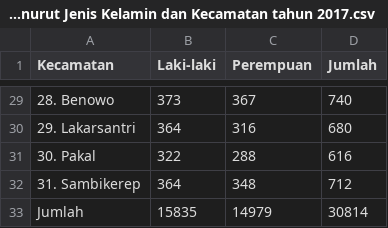
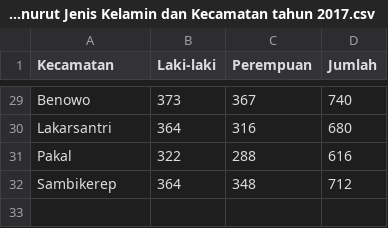
Before and after one commit to rubiagatra/dash-sektoral-surabaya, a CSV file: data/Bab 3-Banyak Kelahiran Menurut Jenis Kelamin dan Kecamatan tahun 2017.csv, drawn as a sheet; only a part is shown, gaps mark what is left out; the diff covers the shown part only.

```diff
--- a/data/Bab 3-Banyak Kelahiran Menurut Jenis Kelamin dan Kecamatan tahun 2017.csv
+++ b/data/Bab 3-Banyak Kelahiran Menurut Jenis Kelamin dan Kecamatan tahun 2017.csv
@@ -29,5 +29,4 @@ Kecamatan,Laki-laki,Perempuan,Jumlah
-28. Benowo,373,367,740
-29. Lakarsantri,364,316,680
-30. Pakal,322,288,616
-31. Sambikerep,364,348,712
-Jumlah,15835,14979,30814
+Benowo,373,367,740
+Lakarsantri,364,316,680
+Pakal,322,288,616
+Sambikerep,364,348,712
```
Also changed, not shown: 27 edited cells elsewhere in this file, data/Bab 3-Banyaknya Kematian yang Dilaporkan Menurut Jenis Kelamin dan Kecamatan tahun 2017.csv, data/Bab 3-Jumlah Penduduk Kota Surabaya Hasil Sensus Penduduk 2010.csv, 2 other files.
